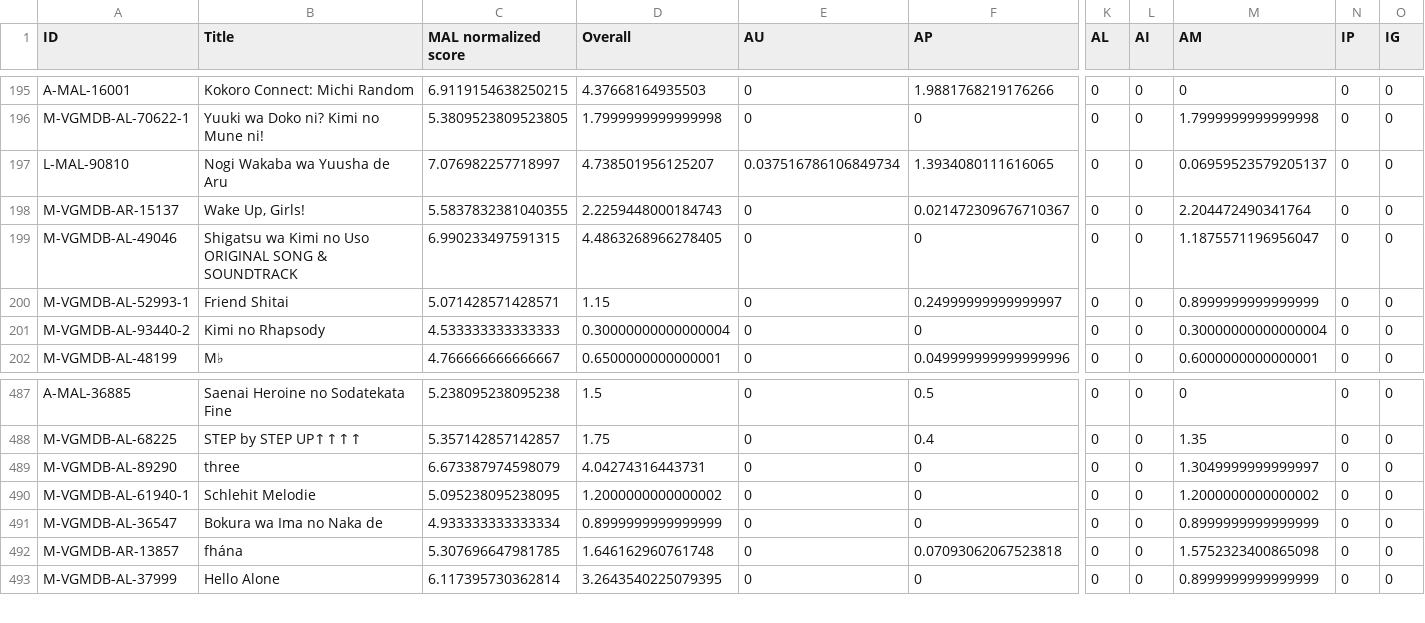
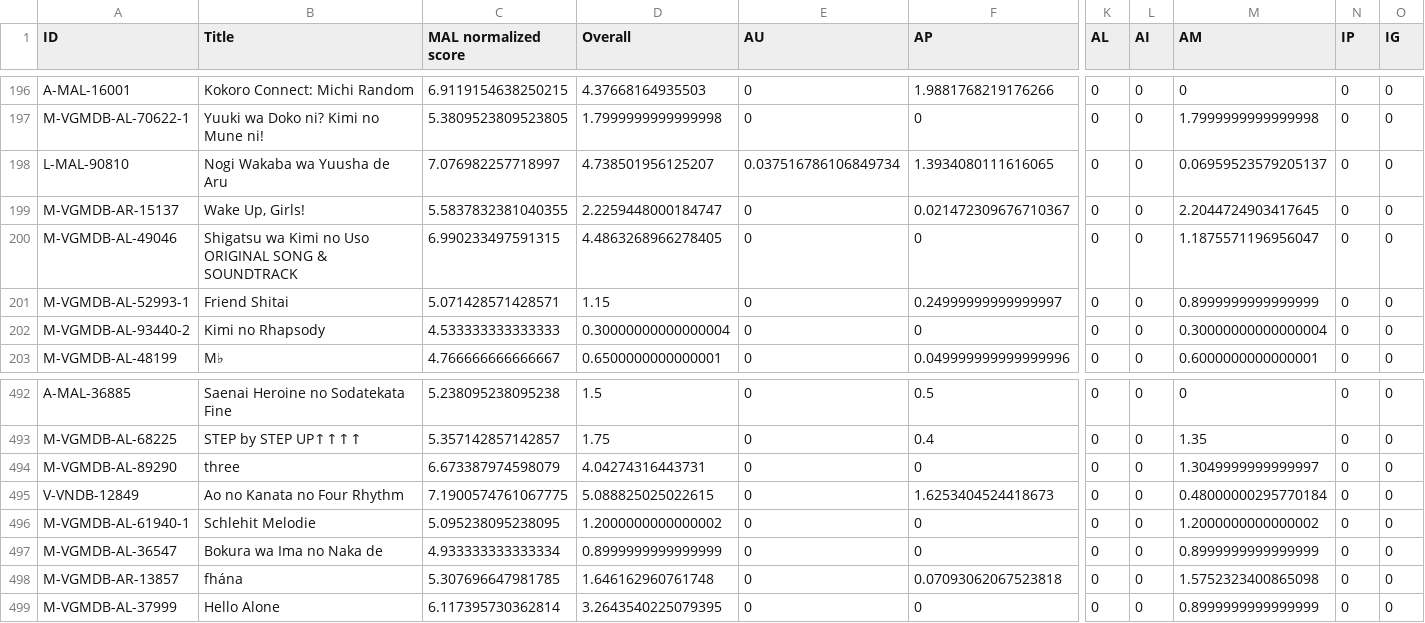
Before and after one commit to btmxh/nrs-impl, a CSV file: output/nrs.csv, drawn as a sheet; only a part is shown, gaps mark what is left out; addresses are those after the commit; rows hold the shown columns only; the diff covers the shown part only; the diff names each change by its address in the sheet, - before the commit and + after, or states it on an @@ line.

```diff
--- a/output/nrs.csv
+++ b/output/nrs.csv
-D199 (Overall): 2.2259448000184743
+D199 (Overall): 2.2259448000184747
-M199 (AM): 2.204472490341764
+M199 (AM): 2.2044724903417645
+row 495: V-VNDB-12849 | Ao no Kanata no Four Rhythm | 7.1900574761067775 | 5.088825025022615 | 0 | 1.6253404524418673 | 0 | 0 | 0.48000000295770184 | 0 | 0
```
Also changed, not shown: 5 added rows elsewhere in this file, 7 other files.
